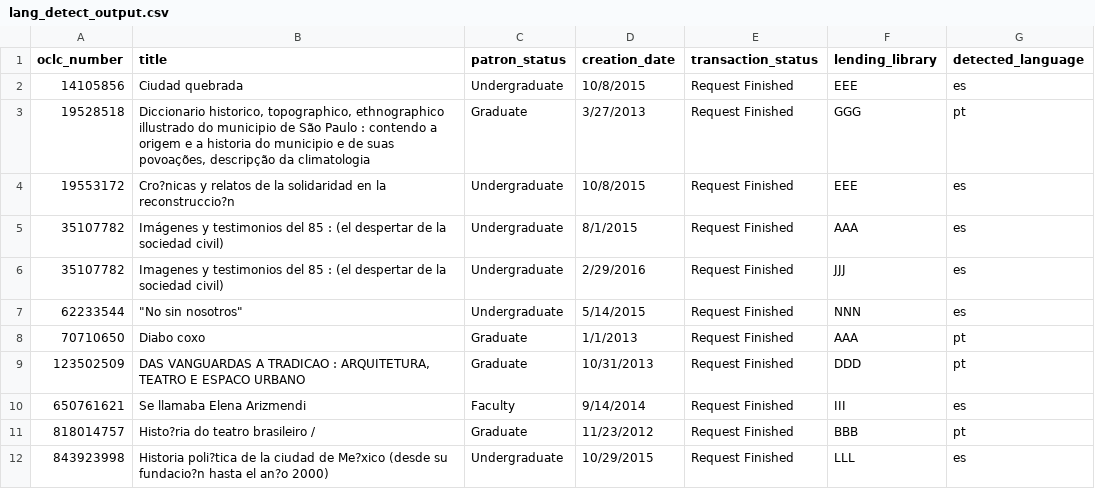
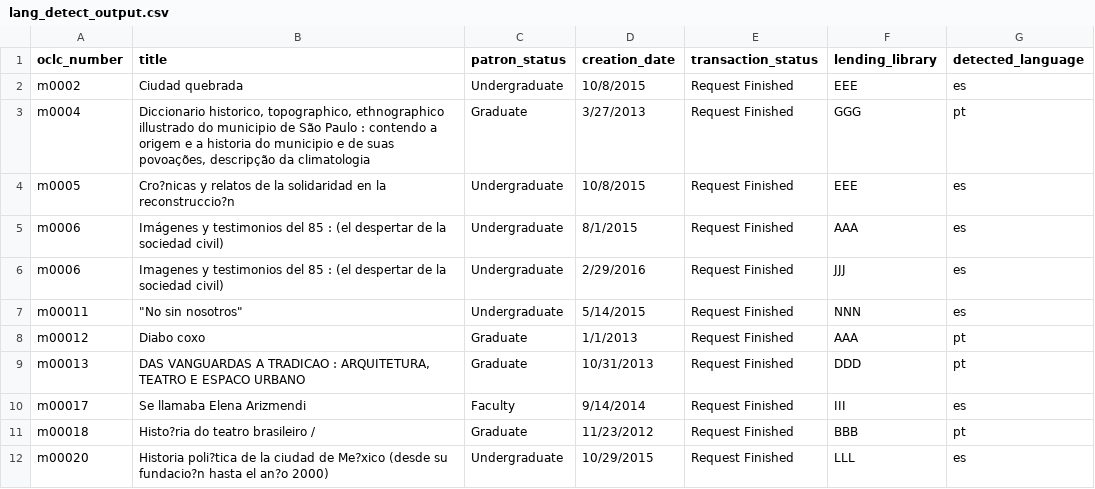
Before and after one commit to austinfsmith/LACC, a CSV file: Python Scripts/ILL Scripts/lang_detect_output.csv, drawn as a sheet.

```diff
--- a/Python Scripts/ILL Scripts/lang_detect_output.csv
+++ b/Python Scripts/ILL Scripts/lang_detect_output.csv
@@ -1,12 +1,12 @@
 oclc_number,title,patron_status,creation_date,transaction_status,lending_library,detected_language
-14105856,Ciudad quebrada,Undergraduate,10/8/2015,Request Finished,EEE,es
-19528518,"Diccionario historico, topographico, ethnographico illustrado do municipio de São Paulo : contendo a origem e a historia do municipio e de suas povoações, descripção da climatologia",Graduate,3/27/2013,Request Finished,GGG,pt
-19553172,Cro?nicas y relatos de la solidaridad en la reconstruccio?n,Undergraduate,10/8/2015,Request Finished,EEE,es
-35107782,Imágenes y testimonios del 85 : (el despertar de la sociedad civil),Undergraduate,8/1/2015,Request Finished,AAA,es
-35107782,Imagenes y testimonios del 85 : (el despertar de la sociedad civil),Undergraduate,2/29/2016,Request Finished,JJJ,es
-62233544,"""No sin nosotros""",Undergraduate,5/14/2015,Request Finished,NNN,es
-70710650,Diabo coxo,Graduate,1/1/2013,Request Finished,AAA,pt
-123502509,"DAS VANGUARDAS A TRADICAO : ARQUITETURA, TEATRO E ESPACO URBANO",Graduate,10/31/2013,Request Finished,DDD,pt
-650761621,Se llamaba Elena Arizmendi,Faculty,9/14/2014,Request Finished,III,es
-818014757,Histo?ria do teatro brasileiro /,Graduate,11/23/2012,Request Finished,BBB,pt
-843923998,Historia poli?tica de la ciudad de Me?xico (desde su fundacio?n hasta el an?o 2000),Undergraduate,10/29/2015,Request Finished,LLL,es
+m0002,Ciudad quebrada,Undergraduate,10/8/2015,Request Finished,EEE,es
+m0004,"Diccionario historico, topographico, ethnographico illustrado do municipio de São Paulo : contendo a origem e a historia do municipio e de suas povoações, descripção da climatologia",Graduate,3/27/2013,Request Finished,GGG,pt
+m0005,Cro?nicas y relatos de la solidaridad en la reconstruccio?n,Undergraduate,10/8/2015,Request Finished,EEE,es
+m0006,Imágenes y testimonios del 85 : (el despertar de la sociedad civil),Undergraduate,8/1/2015,Request Finished,AAA,es
+m0006,Imagenes y testimonios del 85 : (el despertar de la sociedad civil),Undergraduate,2/29/2016,Request Finished,JJJ,es
+m00011,"""No sin nosotros""",Undergraduate,5/14/2015,Request Finished,NNN,es
+m00012,Diabo coxo,Graduate,1/1/2013,Request Finished,AAA,pt
+m00013,"DAS VANGUARDAS A TRADICAO : ARQUITETURA, TEATRO E ESPACO URBANO",Graduate,10/31/2013,Request Finished,DDD,pt
+m00017,Se llamaba Elena Arizmendi,Faculty,9/14/2014,Request Finished,III,es
+m00018,Histo?ria do teatro brasileiro /,Graduate,11/23/2012,Request Finished,BBB,pt
+m00020,Historia poli?tica de la ciudad de Me?xico (desde su fundacio?n hasta el an?o 2000),Undergraduate,10/29/2015,Request Finished,LLL,es
```
Also changed, not shown: Python Scripts/ILL Scripts/marc_record_output.csv, Python Scripts/ILL Scripts/test_input.csv, 20 other files.
